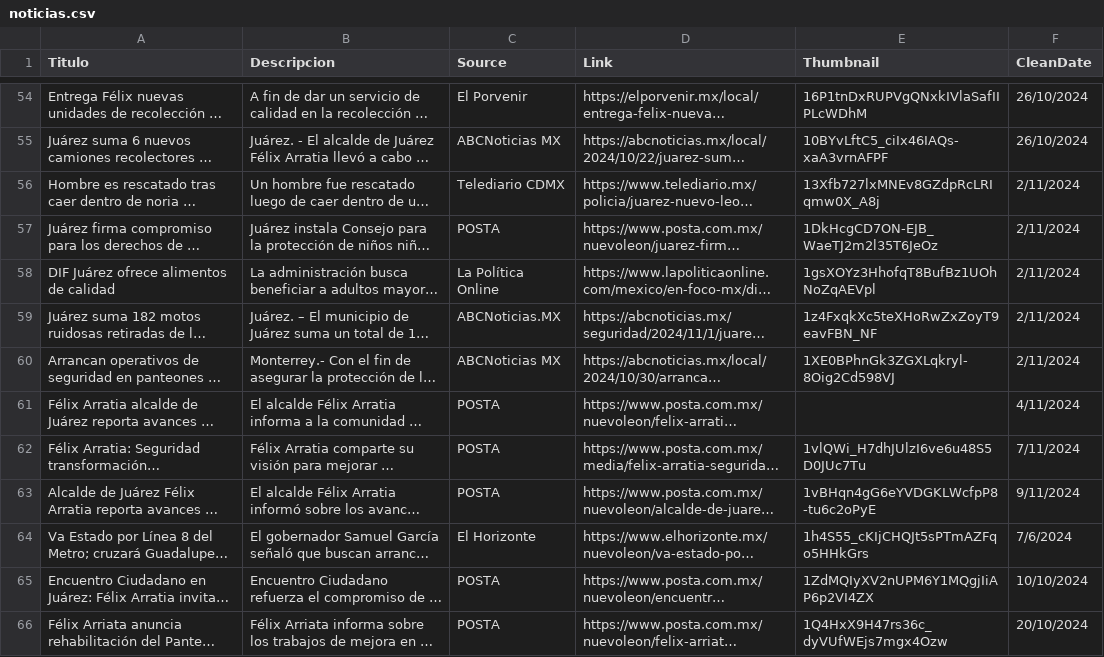
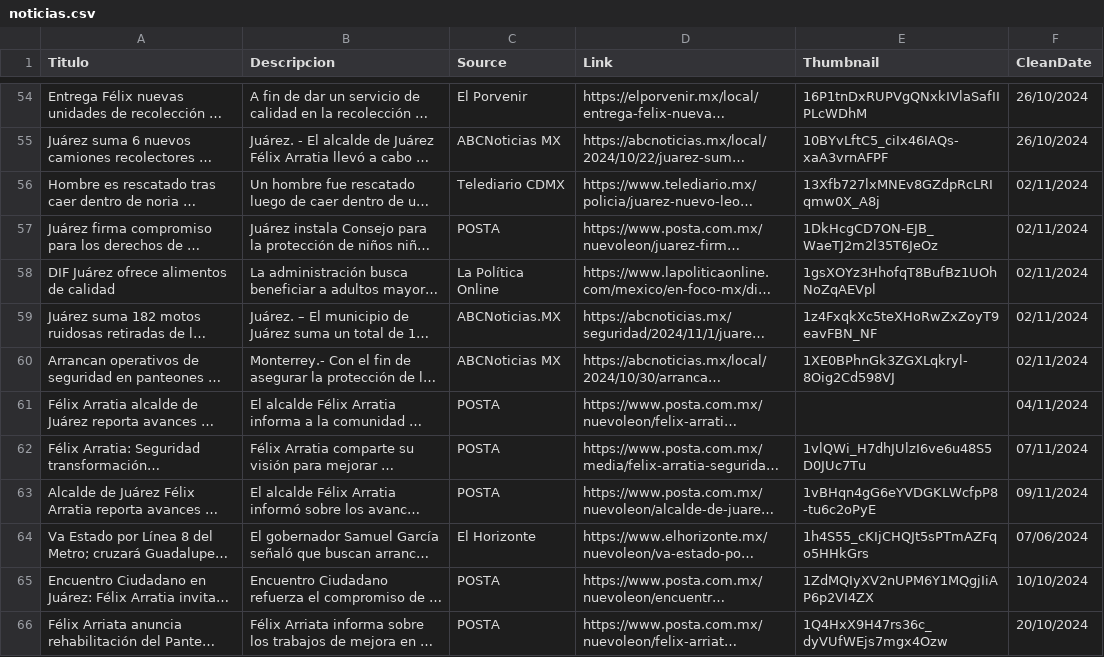
Before and after one commit to velverconsulting/soyjuarense-public, a CSV file: noticias.csv, drawn as a sheet; only a part is shown, gaps mark what is left out; long unchanged cells end in …; the diff covers the shown part only; the diff names each change by its address in the sheet, - before the commit and + after, or states it on an @@ line.

```diff
--- a/noticias.csv
+++ b/noticias.csv
-F56:F60 (CleanDate): 2/11/2024
+F56:F60 (CleanDate): 02/11/2024
-F61 (CleanDate): 4/11/2024
+F61 (CleanDate): 04/11/2024
-F62 (CleanDate): 7/11/2024
+F62 (CleanDate): 07/11/2024
-F63 (CleanDate): 9/11/2024
+F63 (CleanDate): 09/11/2024
-F64 (CleanDate): 7/6/2024
+F64 (CleanDate): 07/06/2024
```
Also changed, not shown: 27 edited cells elsewhere in this file.
